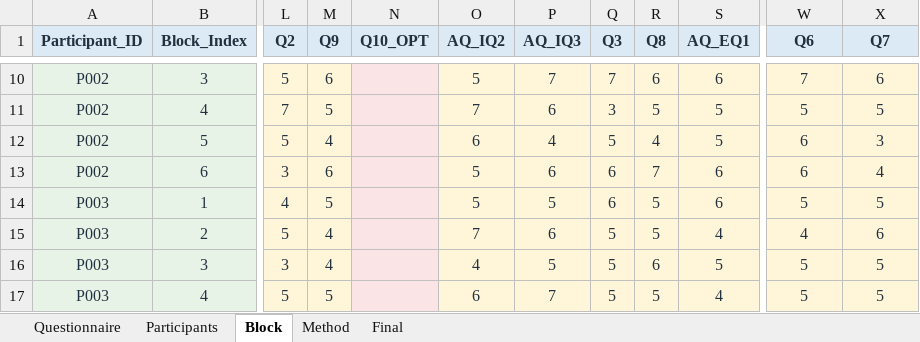
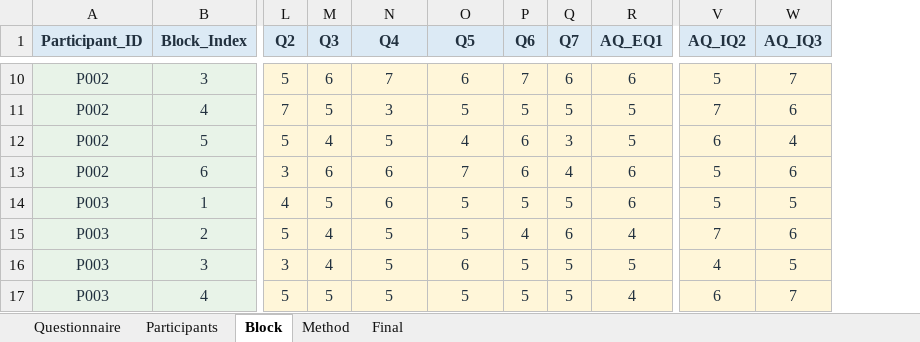
Before and after one commit to zheliku/EgoAnchor, an Excel workbook: 2026-EgoAnchor/material/EgoAnchor_Experiment3_RawData.xlsx, sheet Block, drawn as a sheet; only a part is shown, gaps mark what is left out; values as stored, in another font and other column widths than the file's, no borders; conditional formats not drawn; removed rows and columns are numbered as before the commit, all else as after; the diff covers the shown part only; the diff names each change by its address in the sheet, - before the commit and + after, or states it on an @@ line.

```diff
--- a/2026-EgoAnchor/material/EgoAnchor_Experiment3_RawData.xlsx (sheet Block)
+++ b/2026-EgoAnchor/material/EgoAnchor_Experiment3_RawData.xlsx (sheet Block)
-column N (Q10_OPT), empty
-M1: Q9
+M1: Q3
-N1: AQ_IQ2
+N1: Q4
-O1: AQ_IQ3
+O1: Q5
-P1: Q3
+P1: Q6
-Q1: Q8
+Q1: Q7
-V1: Q6
+V1: AQ_IQ2
-W1: Q7
+W1: AQ_IQ3
-N10 (Q4): 5
+N10 (Q4): 7
-O10 (Q5): 7
+O10 (Q5): 6
-V10 (AQ_IQ2): 7
+V10 (AQ_IQ2): 5
-W10 (AQ_IQ3): 6
+W10 (AQ_IQ3): 7
-N11 (Q4): 7
+N11 (Q4): 3
-O11 (Q5): 6
+O11 (Q5): 5
-P11 (Q6): 3
+P11 (Q6): 5
-V11 (AQ_IQ2): 5
+V11 (AQ_IQ2): 7
-W11 (AQ_IQ3): 5
+W11 (AQ_IQ3): 6
-N12 (Q4): 6
+N12 (Q4): 5
-P12 (Q6): 5
+P12 (Q6): 6
-Q12 (Q7): 4
+Q12 (Q7): 3
-W12 (AQ_IQ3): 3
+W12 (AQ_IQ3): 4
-N13:N14 (Q4): 5
+N13:N14 (Q4): 6
-O13 (Q5): 6
+O13 (Q5): 7
-Q13 (Q7): 7
+Q13 (Q7): 4
-V13 (AQ_IQ2): 6
+V13 (AQ_IQ2): 5
-W13 (AQ_IQ3): 4
+W13 (AQ_IQ3): 6
-P14 (Q6): 6
+P14 (Q6): 5
-N15 (Q4): 7
+N15 (Q4): 5
-O15 (Q5): 6
+O15 (Q5): 5
-P15 (Q6): 5
+P15 (Q6): 4
-Q15 (Q7): 5
+Q15 (Q7): 6
-V15 (AQ_IQ2): 4
+V15 (AQ_IQ2): 7
-N16 (Q4): 4
+N16 (Q4): 5
-O16 (Q5): 5
+O16 (Q5): 6
-Q16 (Q7): 6
+Q16 (Q7): 5
-V16 (AQ_IQ2): 5
+V16 (AQ_IQ2): 4
-N17 (Q4): 6
+N17 (Q4): 5
-O17 (Q5): 7
+O17 (Q5): 5
-V17 (AQ_IQ2): 5
+V17 (AQ_IQ2): 6
-W17 (AQ_IQ3): 5
+W17 (AQ_IQ3): 7
```
Also changed, not shown: 528 edited cells elsewhere in this sheet, sheet Questionnaire, 35 other files.
